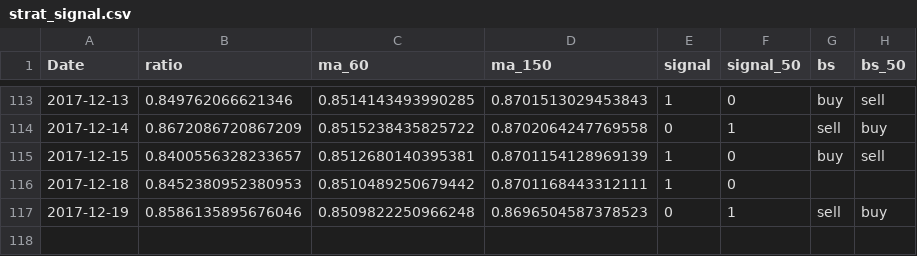
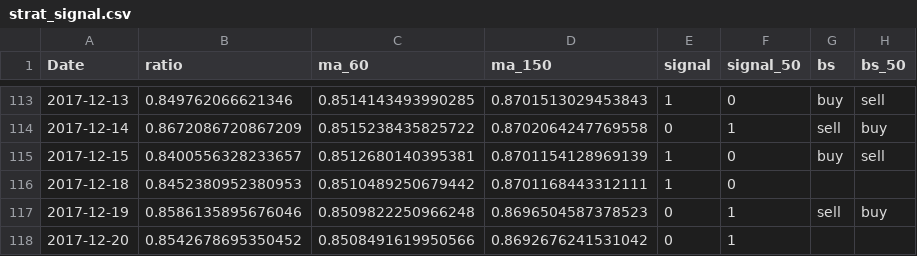
Before and after one commit to smartbing/longrun, a CSV file: data/strat_signal.csv, drawn as a sheet; only a part is shown, gaps mark what is left out; the diff names each change by its address in the sheet, - before the commit and + after, or states it on an @@ line.

```diff
--- a/data/strat_signal.csv
+++ b/data/strat_signal.csv
+row 118: 2017-12-20 | 0.8542678695350452 | 0.8508491619950566 | 0.8692676241531042 | 0 | 1
```
Also changed, not shown: data/vxmt.csv, data/vxv.csv.
